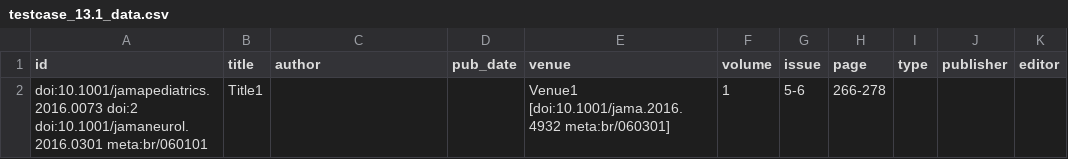
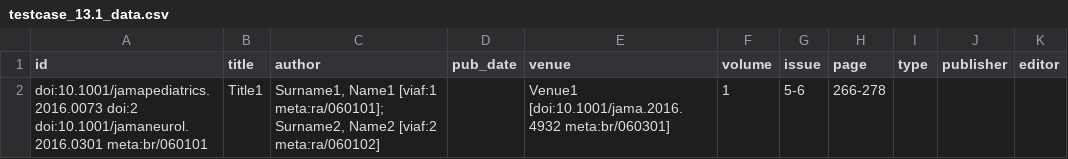
Before and after one commit to opencitations/oc_meta, a CSV file: tdd/testcases/testcase_data/testcase_13.1_data.csv, drawn as a sheet.

```diff
--- a/tdd/testcases/testcase_data/testcase_13.1_data.csv
+++ b/tdd/testcases/testcase_data/testcase_13.1_data.csv
@@ -1,2 +1,2 @@
 "id","title","author","pub_date","venue","volume","issue","page","type","publisher","editor"
-"doi:10.1001/jamapediatrics.2016.0073 doi:2 doi:10.1001/jamaneurol.2016.0301 meta:br/060101","Title1","","","Venue1 [doi:10.1001/jama.2016.4932 meta:br/060301]","1","5-6","266-278","","",""
+"doi:10.1001/jamapediatrics.2016.0073 doi:2 doi:10.1001/jamaneurol.2016.0301 meta:br/060101","Title1","Surname1, Name1 [viaf:1 meta:ra/060101]; Surname2, Name2 [viaf:2 meta:ra/060102]","","Venue1 [doi:10.1001/jama.2016.4932 meta:br/060301]","1","5-6","266-278","","",""
```
Also changed, not shown: tdd/testcases/testcase_data/testcase_13.2_data.csv, 8 other files.
